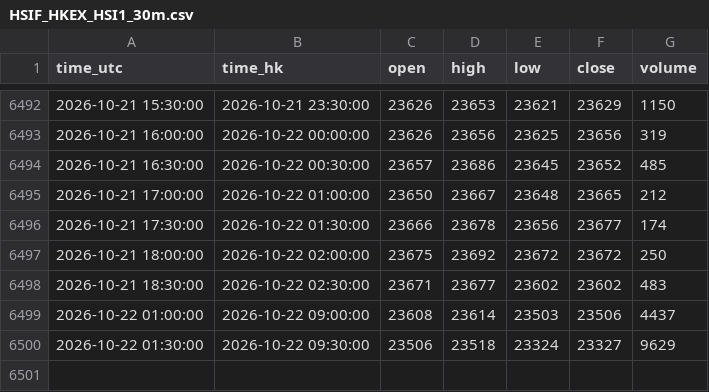
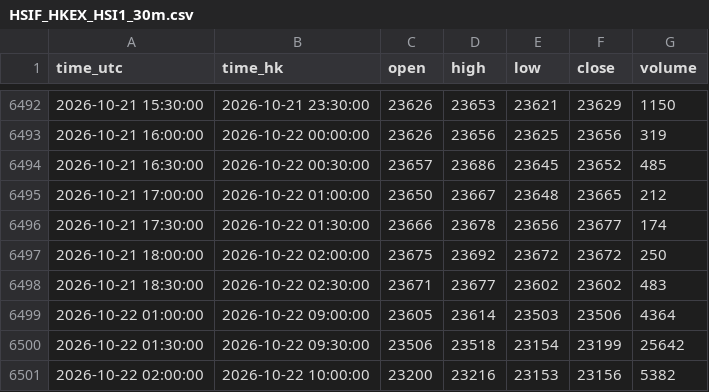
Before and after one commit to ronaldo8282/rs-us-daily, a CSV file: docs/tpo/data/HSIF_HKEX_HSI1_30m.csv, drawn as a sheet; only a part is shown, gaps mark what is left out.

Commit message:
tpo(live): HSIF 30m hist+bake 2026-10-22 10:00 HKT (session 2 bars / 87 TPO)

```diff
--- a/docs/tpo/data/HSIF_HKEX_HSI1_30m.csv
+++ b/docs/tpo/data/HSIF_HKEX_HSI1_30m.csv
@@ -6498,3 +6498,4 @@ time_utc,time_hk,open,high,low,close,volume
 2026-10-21 18:30:00,2026-10-22 02:30:00,23671,23677,23602,23602,483
-2026-10-22 01:00:00,2026-10-22 09:00:00,23608,23614,23503,23506,4437
-2026-10-22 01:30:00,2026-10-22 09:30:00,23506,23518,23324,23327,9629
+2026-10-22 01:00:00,2026-10-22 09:00:00,23605,23614,23503,23506,4364
+2026-10-22 01:30:00,2026-10-22 09:30:00,23506,23518,23154,23199,25642
+2026-10-22 02:00:00,2026-10-22 10:00:00,23200,23216,23153,23156,5382
```
Also changed, not shown: 1 other file.
